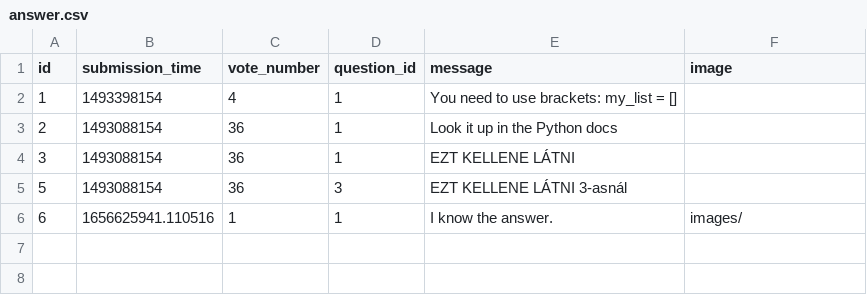
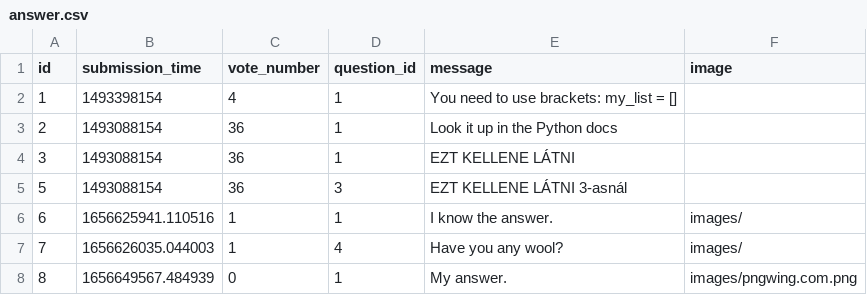
Before and after one commit to CodecoolGlobal/ask-mate-3-python-juhaszszabolcs90, a CSV file: sample_data/answer.csv, drawn as a sheet.

Commit message:
minor fixes, img showing up after answer

```diff
--- a/sample_data/answer.csv
+++ b/sample_data/answer.csv
@@ -6 +6,3 @@ id,submission_time,vote_number,question_id,message,image
 6,1656625941.110516,1,1,I know the answer.,images/
+7,1656626035.044003,1,4,Have you any wool?,images/
+8,1656649567.484939,0,1,My answer.,images/pngwing.com.png
```
Also changed, not shown: sample_data/question.csv, 4 other files.
